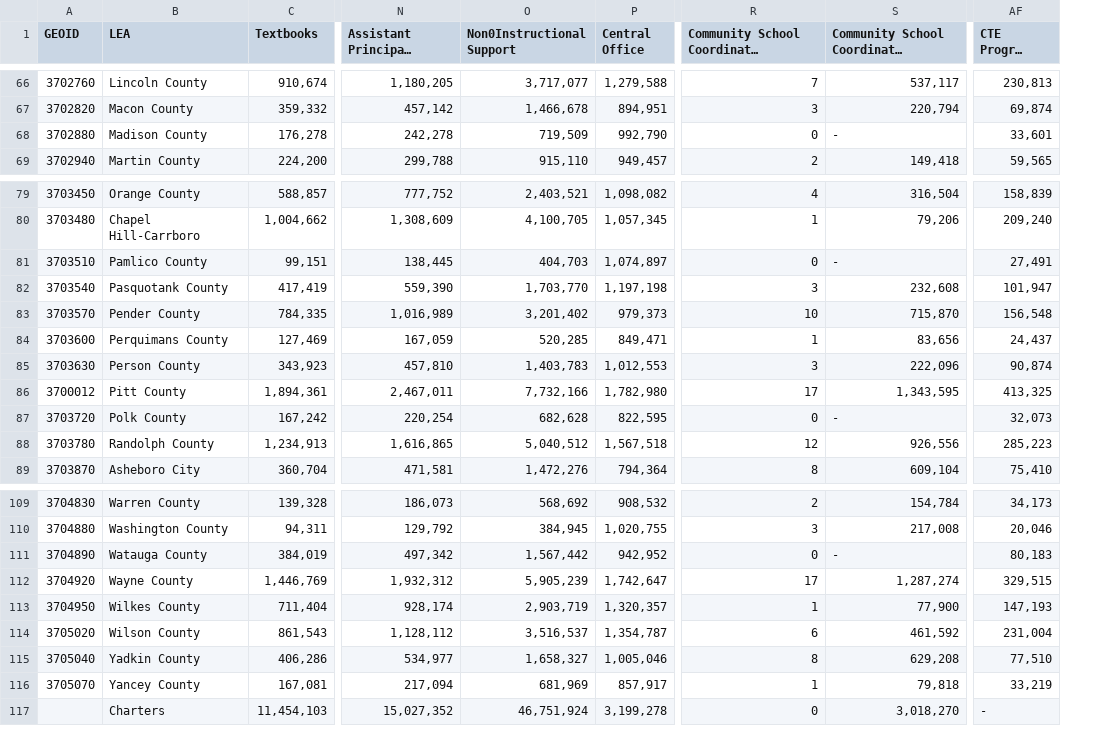
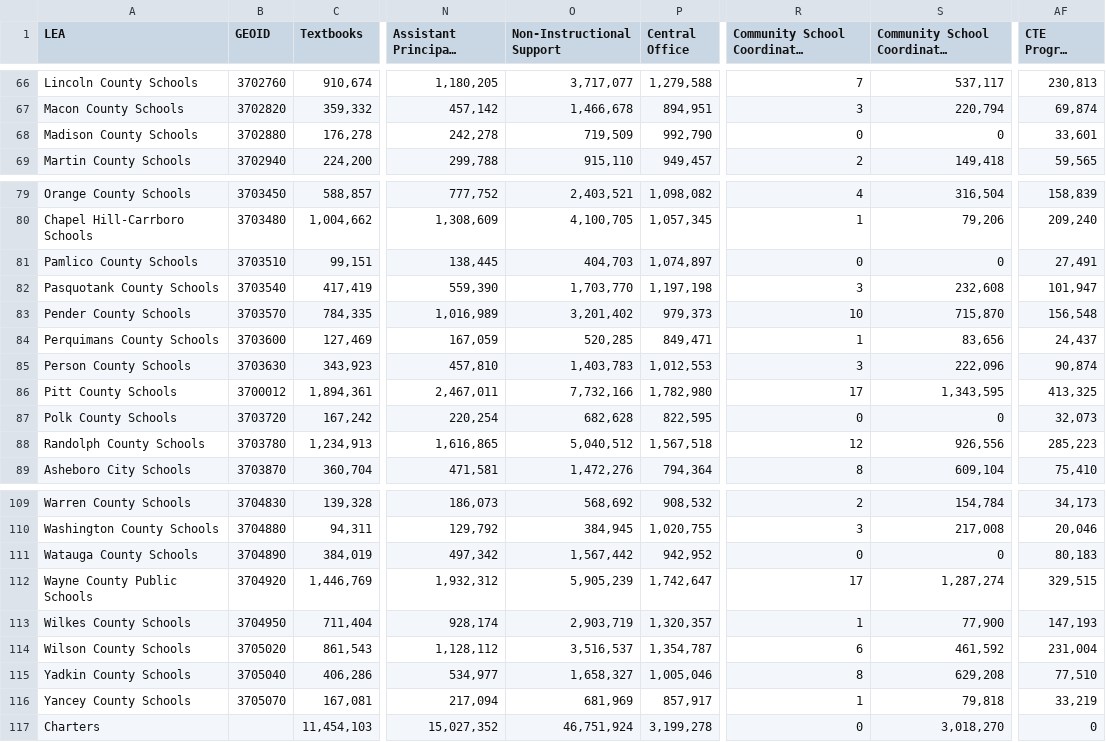
Before and after one commit to sarahpedonti/Leandro1, a CSV file: 2027Leandrocostestimateswfullfunding_wGEOID.csv, drawn as a sheet; only a part is shown, gaps mark what is left out; long unchanged cells end in …; removed rows and columns are numbered as before the commit, all else as after; the diff covers the shown part only; the diff names each change by its address in the sheet, - before the commit and + after, or states it on an @@ line.

```diff
--- a/2027Leandrocostestimateswfullfunding_wGEOID.csv
+++ b/2027Leandrocostestimateswfullfunding_wGEOID.csv
+column A (LEA), rows 66-69: Lincoln County Schools | Macon County Schools | Madison County Schools | Martin County Schools; rows 79-89: Orange County Schools | Chapel Hill-Carrboro Schools | Pamlico County Schools | Pasquotank County Schools | Pender County Schools | Perquimans County Schools | Person County Schools | Pitt County Schools | Polk County Schools | Randolph County Schools | Asheboro City Schools; rows 109-117: Warren County Schools | Washington County Schools | Watauga County Schools | Wayne County Public Schools | Wilkes County Schools | Wilson County Schools | Yadkin County Schools | Yancey County Schools | Charters
-column B (LEA), rows 66-69: Lincoln County | Macon County | Madison County | Martin County; rows 79-89: Orange County | Chapel Hill-Carrboro | Pamlico County | Pasquotank County | Pender County | Perquimans County | Person County | Pitt County | Polk County | Randolph County | Asheboro City; rows 109-117: Warren County | Washington County | Watauga County | Wayne County | Wilkes County | Wilson County | Yadkin County | Yancey County | Charters
-O1: Non0Instructional Support
+O1: Non-Instructional Support
-S68: -
+S68: 0
-S81: -
+S81: 0
-S87: -
+S87: 0
-S111: -
+S111: 0
-AF117 (CTE Program Support): -
+AF117 (CTE Program Support): 0
```
Also changed, not shown: 5 edited cells elsewhere in this file, 2021Leandrocostestimateswv_wGEOID.csv, 1 other file.
